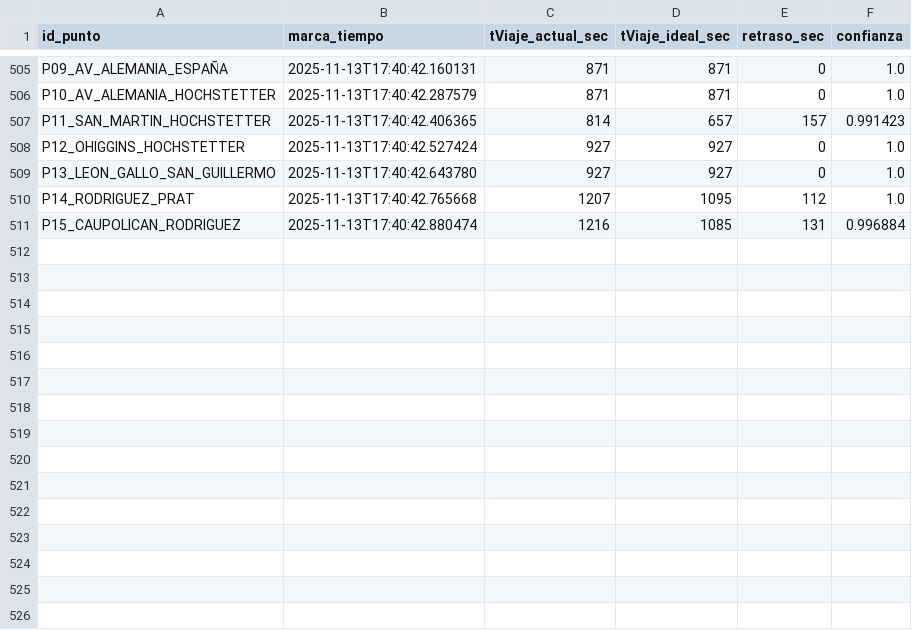
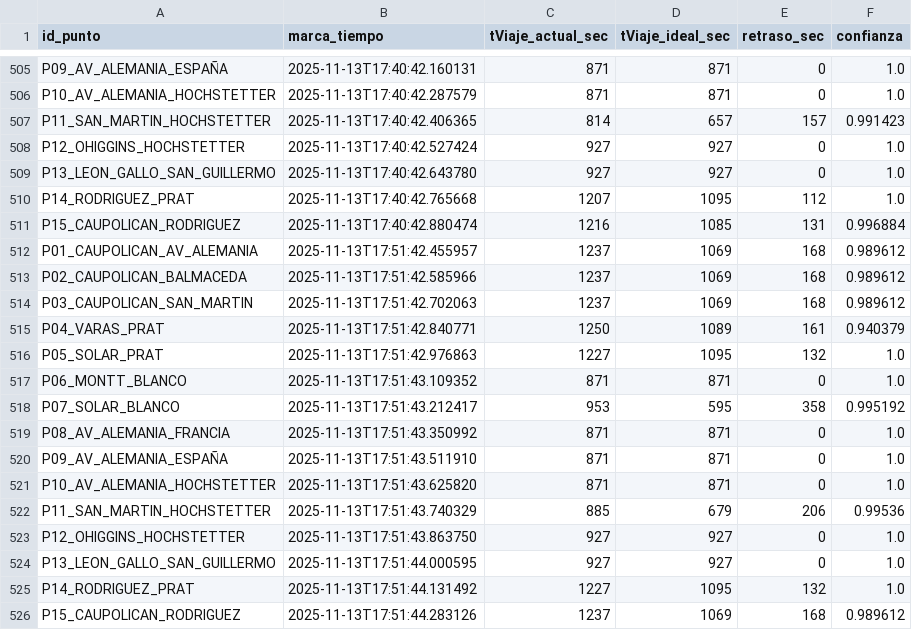
Before and after one commit to nsanchez-m/traffic-hunter-temucoo, a CSV file: data_historico.csv, drawn as a sheet; only a part is shown, gaps mark what is left out; the diff names each change by its address in the sheet, - before the commit and + after, or states it on an @@ line.

```diff
--- a/data_historico.csv
+++ b/data_historico.csv
+row 512: P01_CAUPOLICAN_AV_ALEMANIA | 2025-11-13T17:51:42.455957 | 1237 | 1069 | 168 | 0.989612
+row 513: P02_CAUPOLICAN_BALMACEDA | 2025-11-13T17:51:42.585966 | 1237 | 1069 | 168 | 0.989612
+row 514: P03_CAUPOLICAN_SAN_MARTIN | 2025-11-13T17:51:42.702063 | 1237 | 1069 | 168 | 0.989612
+row 515: P04_VARAS_PRAT | 2025-11-13T17:51:42.840771 | 1250 | 1089 | 161 | 0.940379
+row 516: P05_SOLAR_PRAT | 2025-11-13T17:51:42.976863 | 1227 | 1095 | 132 | 1.0
+row 517: P06_MONTT_BLANCO | 2025-11-13T17:51:43.109352 | 871 | 871 | 0 | 1.0
+row 518: P07_SOLAR_BLANCO | 2025-11-13T17:51:43.212417 | 953 | 595 | 358 | 0.995192
+row 519: P08_AV_ALEMANIA_FRANCIA | 2025-11-13T17:51:43.350992 | 871 | 871 | 0 | 1.0
+row 520: P09_AV_ALEMANIA_ESPAÑA | 2025-11-13T17:51:43.511910 | 871 | 871 | 0 | 1.0
+row 521: P10_AV_ALEMANIA_HOCHSTETTER | 2025-11-13T17:51:43.625820 | 871 | 871 | 0 | 1.0
+row 522: P11_SAN_MARTIN_HOCHSTETTER | 2025-11-13T17:51:43.740329 | 885 | 679 | 206 | 0.99536
+row 523: P12_OHIGGINS_HOCHSTETTER | 2025-11-13T17:51:43.863750 | 927 | 927 | 0 | 1.0
+row 524: P13_LEON_GALLO_SAN_GUILLERMO | 2025-11-13T17:51:44.000595 | 927 | 927 | 0 | 1.0
+row 525: P14_RODRIGUEZ_PRAT | 2025-11-13T17:51:44.131492 | 1227 | 1095 | 132 | 1.0
+row 526: P15_CAUPOLICAN_RODRIGUEZ | 2025-11-13T17:51:44.283126 | 1237 | 1069 | 168 | 0.989612
```
